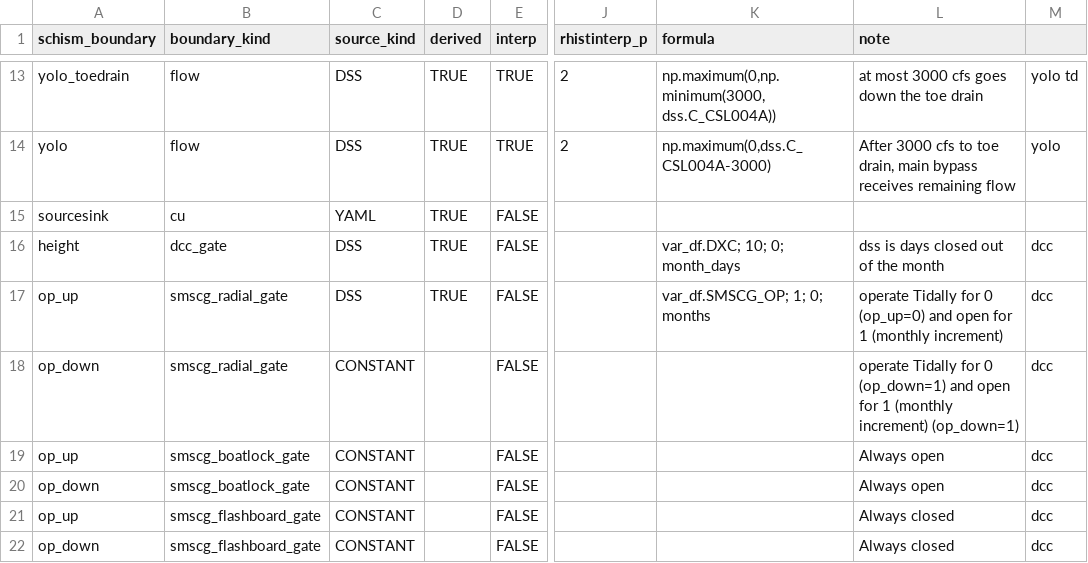
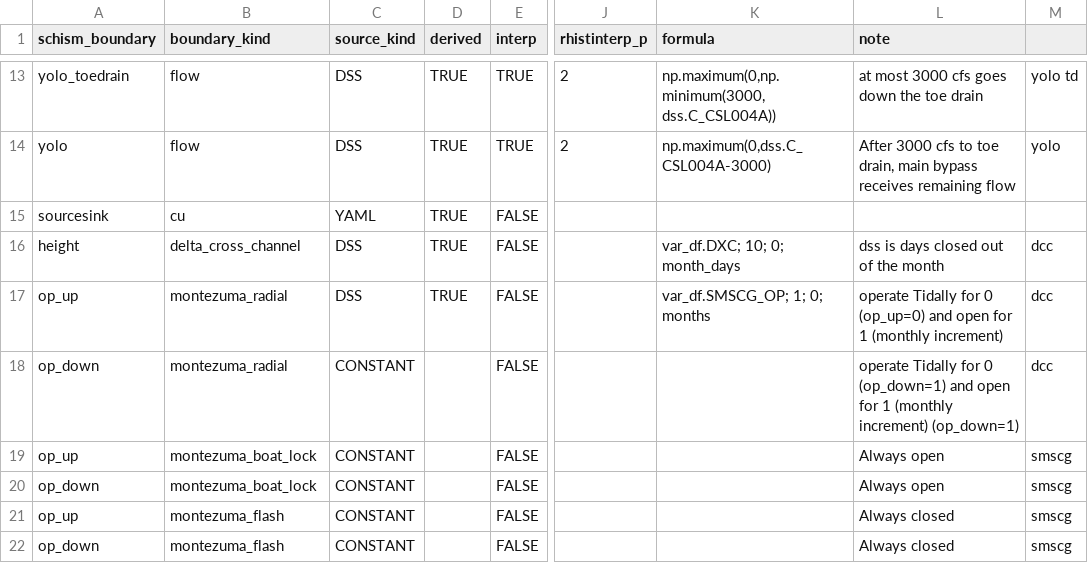
Before and after one commit to CADWRDeltaModeling/DSP_code, a CSV file: scripts/boundary_generation/input/port_boundary_map_calsim_schism.csv, drawn as a sheet; only a part is shown, gaps mark what is left out; the diff names each change by its address in the sheet, - before the commit and + after, or states it on an @@ line.

Commit message:
updated gate inputs for updated port_boundary functionality

```diff
--- a/scripts/boundary_generation/input/port_boundary_map_calsim_schism.csv
+++ b/scripts/boundary_generation/input/port_boundary_map_calsim_schism.csv
-B16 (boundary_kind): dcc_gate
+B16 (boundary_kind): delta_cross_channel
-B17:B18 (boundary_kind): smscg_radial_gate
+B17:B18 (boundary_kind): montezuma_radial
-B19:B20 (boundary_kind): smscg_boatlock_gate
+B19:B20 (boundary_kind): montezuma_boat_lock
-M19:M22: dcc
+M19:M22: smscg
-B21:B22 (boundary_kind): smscg_flashboard_gate
+B21:B22 (boundary_kind): montezuma_flash
```
Also changed, not shown: 1 other file.
